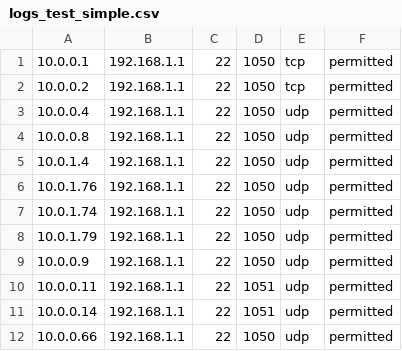
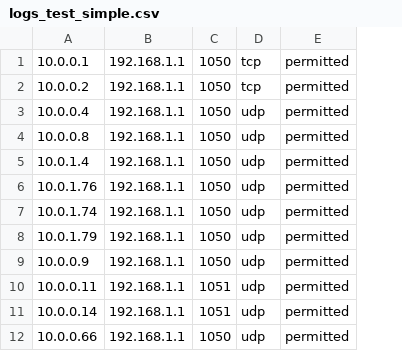
Before and after one commit to jmathet/Data_Mining_firewall, a CSV file: data_mining/logs_test_simple.csv, drawn as a sheet; the diff names each change by its address in the sheet, - before the commit and + after, or states it on an @@ line.

Commit message:
Update format log entry

```diff
--- a/data_mining/logs_test_simple.csv
+++ b/data_mining/logs_test_simple.csv
-column C, rows 1-12: all 22
```
